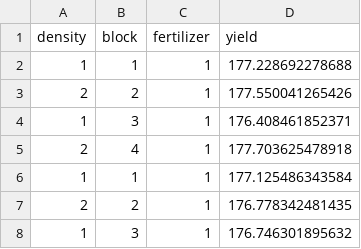
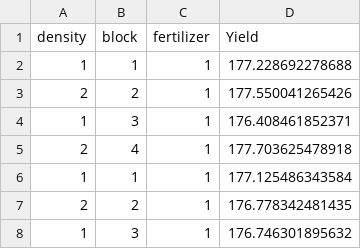
Before and after one commit to gob1thaasan/mss482, a CSV file: data/crop.data.csv, drawn as a sheet; only a part is shown.

Commit message:
correcting column name Yield

```diff
--- a/data/crop.data.csv
+++ b/data/crop.data.csv
@@ -1,2 +1,2 @@
-"density","block","fertilizer","yield"
+"density","block","fertilizer","Yield"
 "1","1","1",177.228692278688
```
